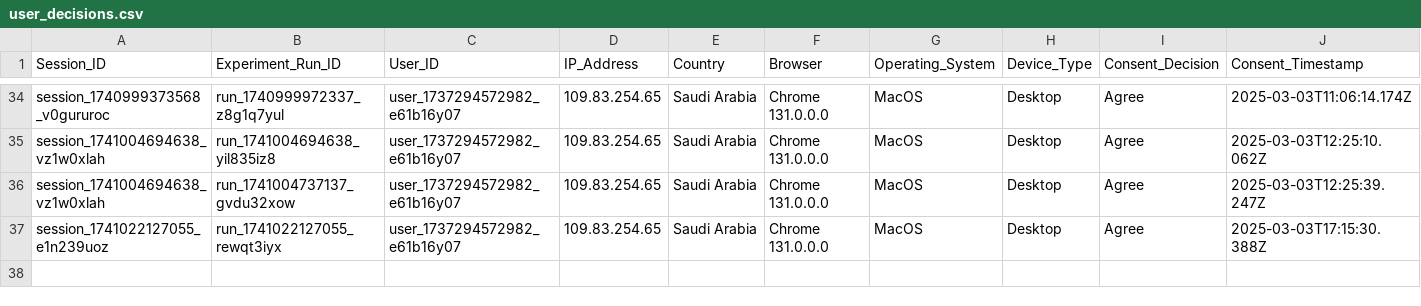
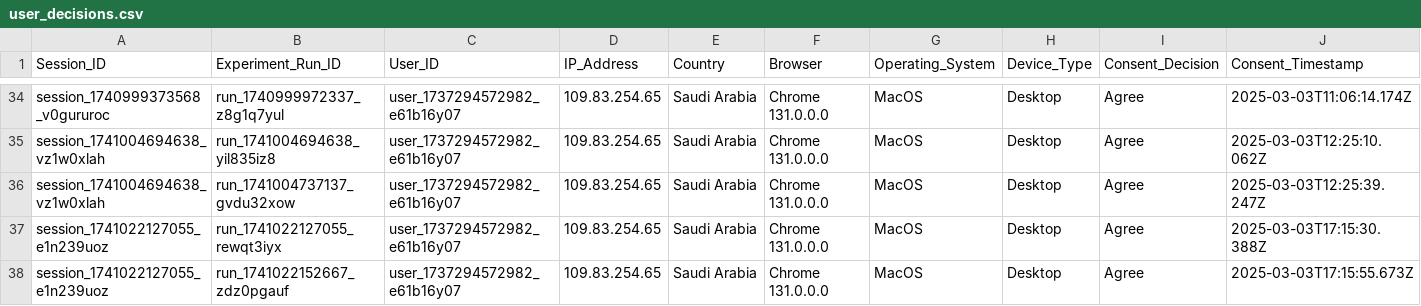
Before and after one commit to MARAM701/tracking-server, a CSV file: data/user_decisions.csv, drawn as a sheet; only a part is shown, gaps mark what is left out; rows hold the shown columns only; the diff names each change by its address in the sheet, - before the commit and + after, or states it on an @@ line.

Commit message:
Update tracking data

```diff
--- a/data/user_decisions.csv
+++ b/data/user_decisions.csv
+row 38: session_1741022127055_e1n239uoz | run_1741022152667_zdz0pgauf | user_1737294572982_e61b16y07 | 109.83.254.65 | Saudi Arabia | Chrome 131.0.0.0 | MacOS | Desktop | Agree | 2025-03-03T17:15:55.673Z
```
